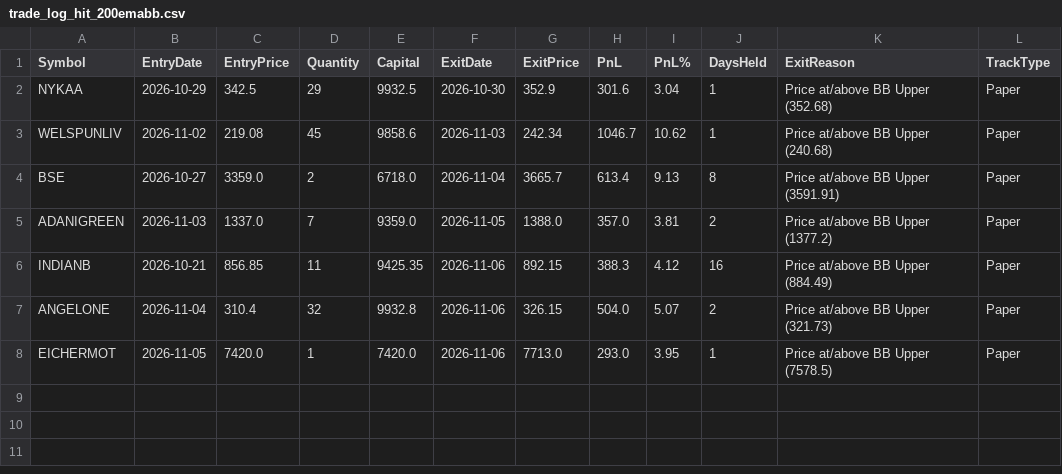
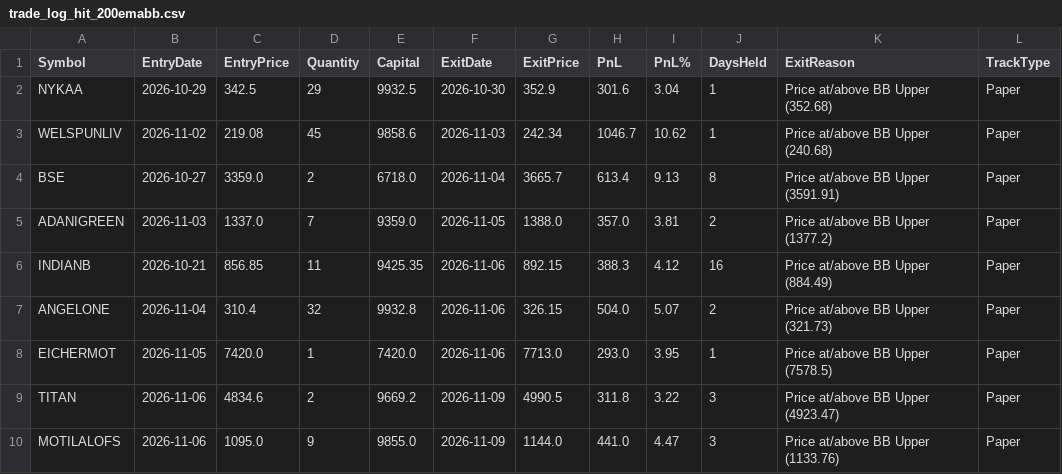
Before and after one commit to finnyrajmann/nse-200emabb, a CSV file: data/trade_log_hit_200emabb.csv, drawn as a sheet.

Commit message:
Auto-update — 2026-11-09

```diff
--- a/data/trade_log_hit_200emabb.csv
+++ b/data/trade_log_hit_200emabb.csv
@@ -8 +8,3 @@ ANGELONE,2026-11-04,310.4,32,9932.8,2026-11-06,326.15,504.0,5.07,2,Price at/abov
 EICHERMOT,2026-11-05,7420.0,1,7420.0,2026-11-06,7713.0,293.0,3.95,1,Price at/above BB Upper (7578.5),Paper
+TITAN,2026-11-06,4834.6,2,9669.2,2026-11-09,4990.5,311.8,3.22,3,Price at/above BB Upper (4923.47),Paper
+MOTILALOFS,2026-11-06,1095.0,9,9855.0,2026-11-09,1144.0,441.0,4.47,3,Price at/above BB Upper (1133.76),Paper
```
